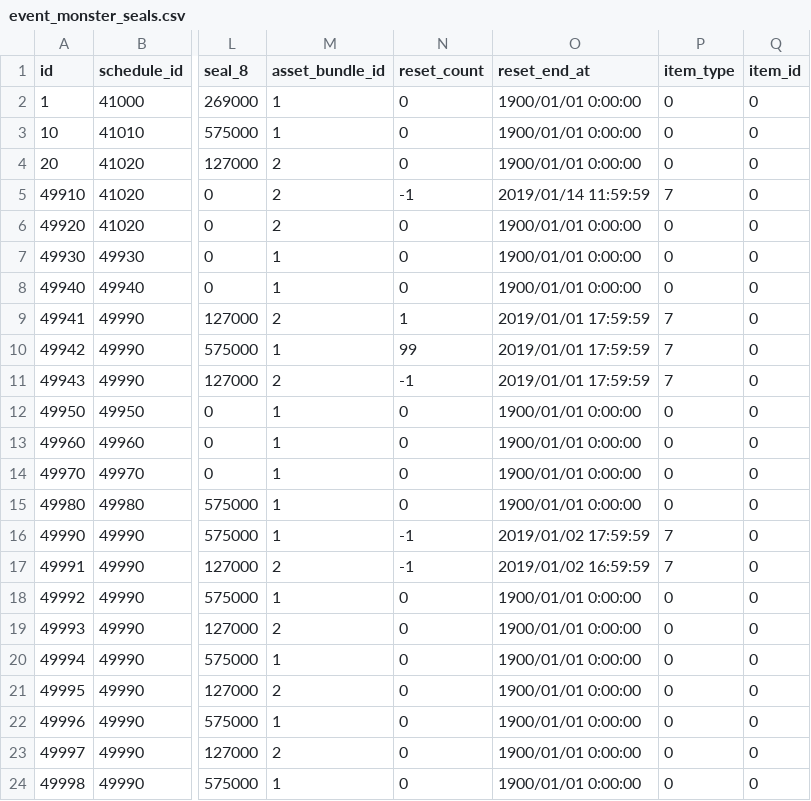
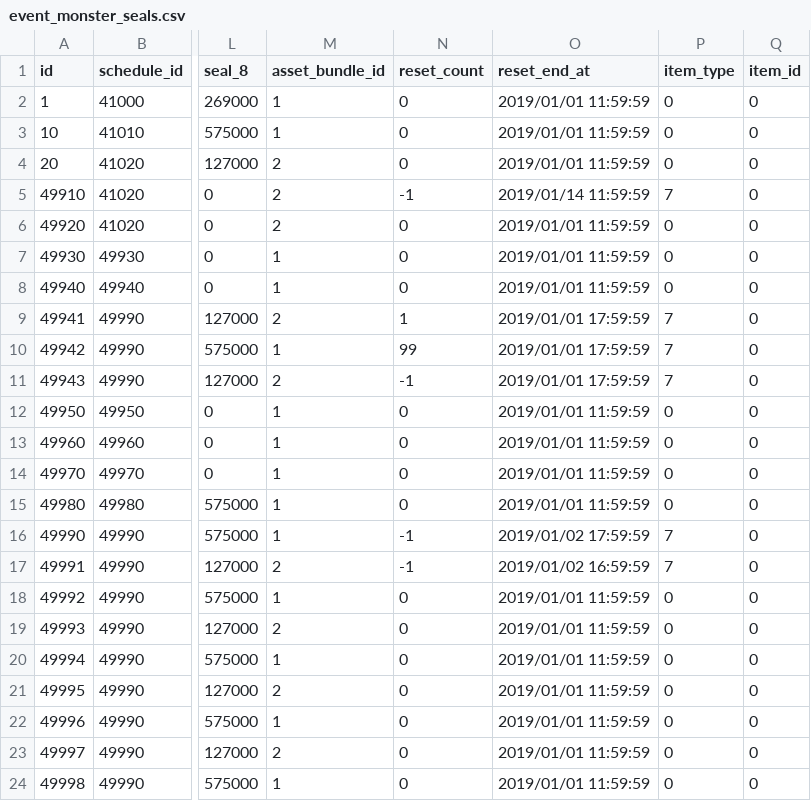
Before and after one commit to ketakeda/MTC-Plan, a CSV file: master/csv/event_monster_seals.csv, drawn as a sheet; only a part is shown, gaps mark what is left out; the diff names each change by its address in the sheet, - before the commit and + after, or states it on an @@ line.

Commit message:
【渡邊】イベント封印リセット機能確認用データ

```diff
--- a/master/csv/event_monster_seals.csv
+++ b/master/csv/event_monster_seals.csv
-O2:O4 (reset_end_at): 1900/01/01 0:00:00
+O2:O4 (reset_end_at): 2019/01/01 11:59:59
-O6:O8 (reset_end_at): 1900/01/01 0:00:00
+O6:O8 (reset_end_at): 2019/01/01 11:59:59
-O12:O15 (reset_end_at): 1900/01/01 0:00:00
+O12:O15 (reset_end_at): 2019/01/01 11:59:59
-O18:O24 (reset_end_at): 1900/01/01 0:00:00
+O18:O24 (reset_end_at): 2019/01/01 11:59:59
```
